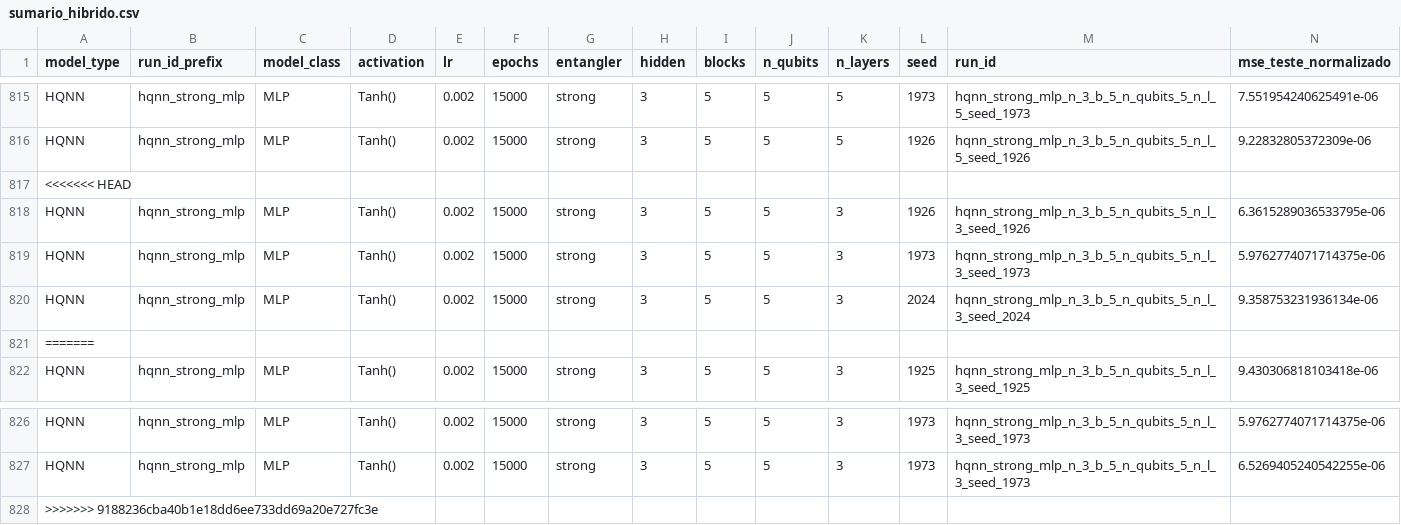
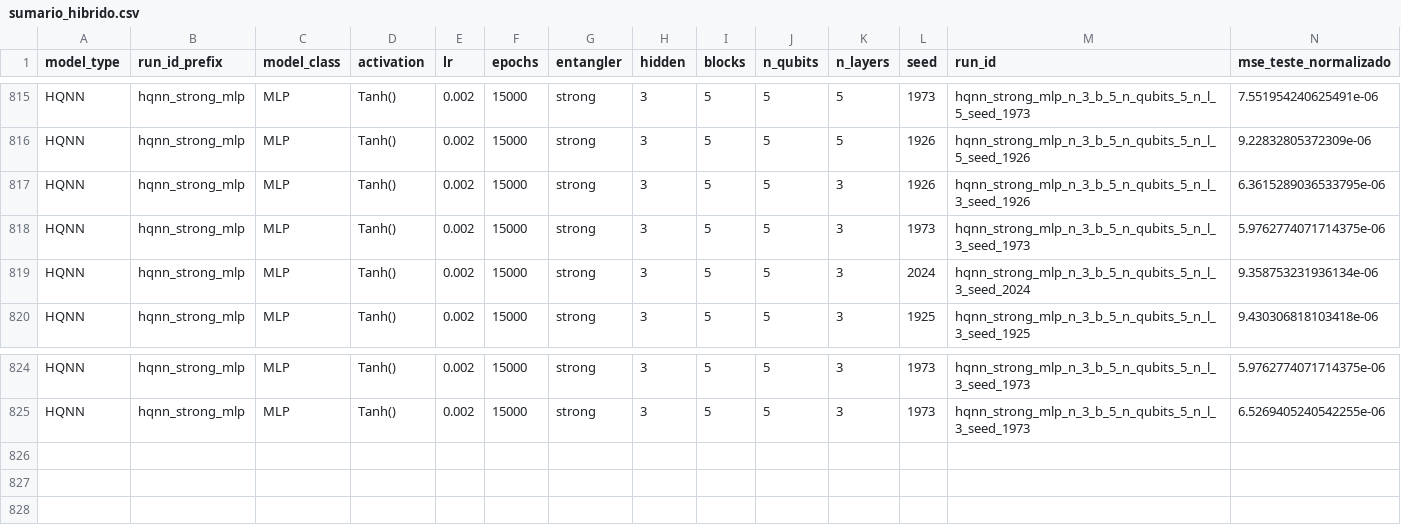
Before and after one commit to cammaral/pinn, a CSV file: experimentos_pinn/sumario_hibrido.csv, drawn as a sheet; only a part is shown, gaps mark what is left out; rows hold the shown columns only; the diff names each change by its address in the sheet, - before the commit and + after, or states it on an @@ line.

Commit message:
oi

```diff
--- a/experimentos_pinn/sumario_hibrido.csv
+++ b/experimentos_pinn/sumario_hibrido.csv
-row 817: <<<<<<< HEAD
-row 821: =======
-row 828: >>>>>>> 9188236cba40b1e18dd6ee733dd69a20e727fc3e
```
